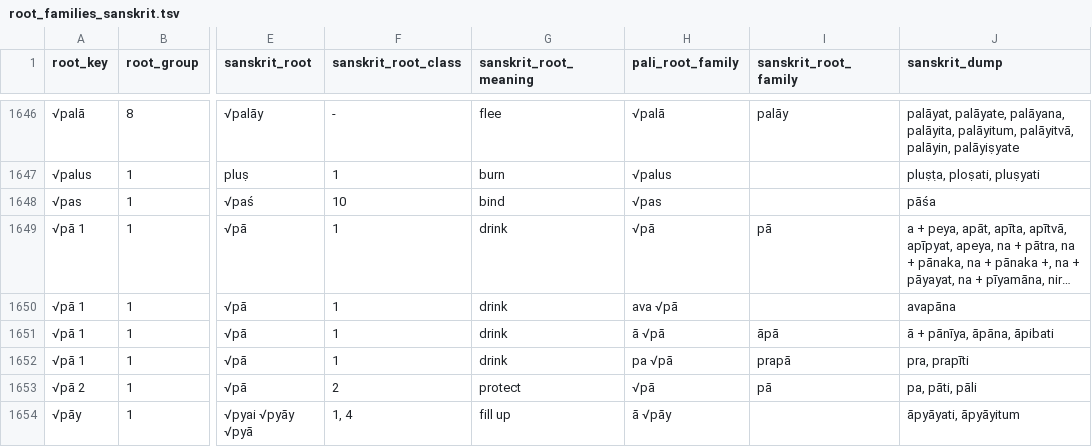
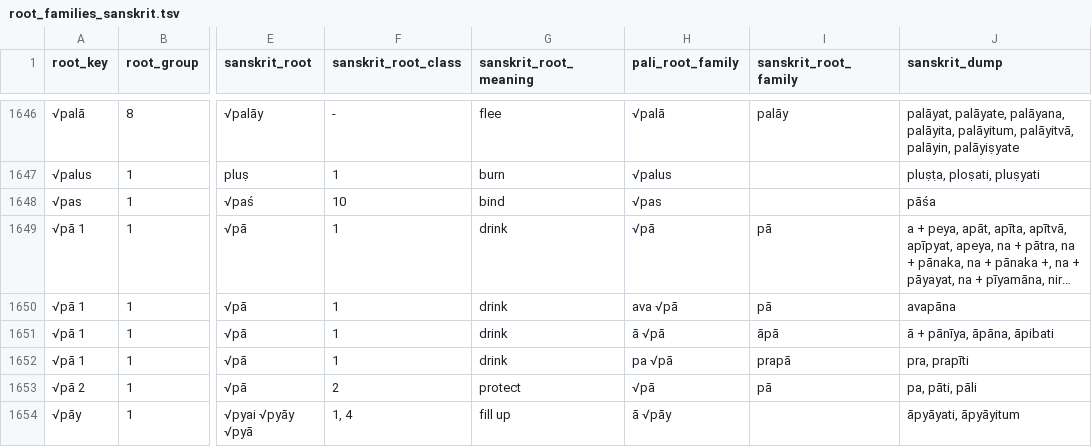
Before and after one commit to digitalpalidictionary/dpd-db, a TSV file: db/sanskrit/root_families_sanskrit.tsv, drawn as a sheet; only a part is shown, gaps mark what is left out; long unchanged cells end in …; the diff covers the shown part only; the diff names each change by its address in the sheet, - before the commit and + after, or states it on an @@ line.

```diff
--- a/db/sanskrit/root_families_sanskrit.tsv
+++ b/db/sanskrit/root_families_sanskrit.tsv
-I1650 (sanskrit_root_family): (empty)
+I1650 (sanskrit_root_family): pā
```
Also changed, not shown: 11 edited cells elsewhere in this file, db_tests/tests_internal.tsv, misc/compounds.tsv, 9 other files.
